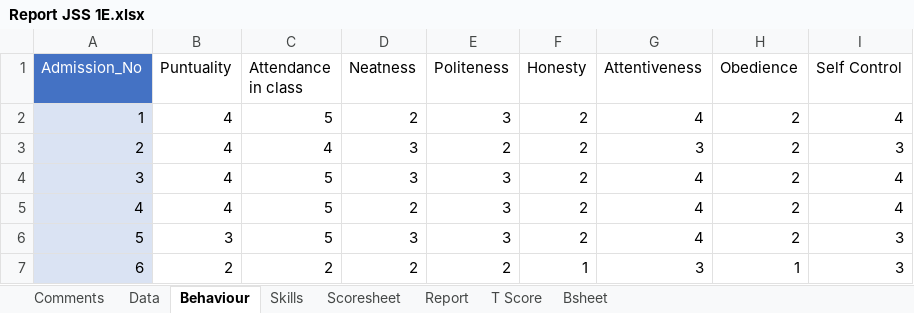
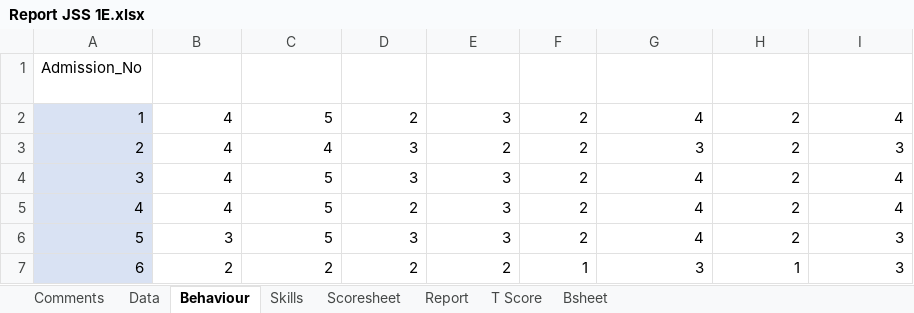
Before and after one commit to kobicdroid/RubyPortal, an Excel workbook: Report JSS 1E.xlsx, sheet Behaviour, drawn as a sheet; only a part is shown; values as stored, in another font and other column widths than the file's, no borders; charts and pictures and table styles not drawn; the diff names each change by its address in the sheet, - before the commit and + after, or states it on an @@ line.

```diff
--- a/Report JSS 1E.xlsx (sheet Behaviour)
+++ b/Report JSS 1E.xlsx (sheet Behaviour)
@@ A1 fill: #4472C4 → none, text colour: #FFFFFF → black @@
-B1:I1 text colour: black
+B1:I1 text colour: #FFFFFF
```
Also changed, not shown: sheet Scoresheet, sheet Bsheet, sheet Report, sheet T Score, sheet Skills, sheet Comments, 1 more sheet, charts or pictures.
